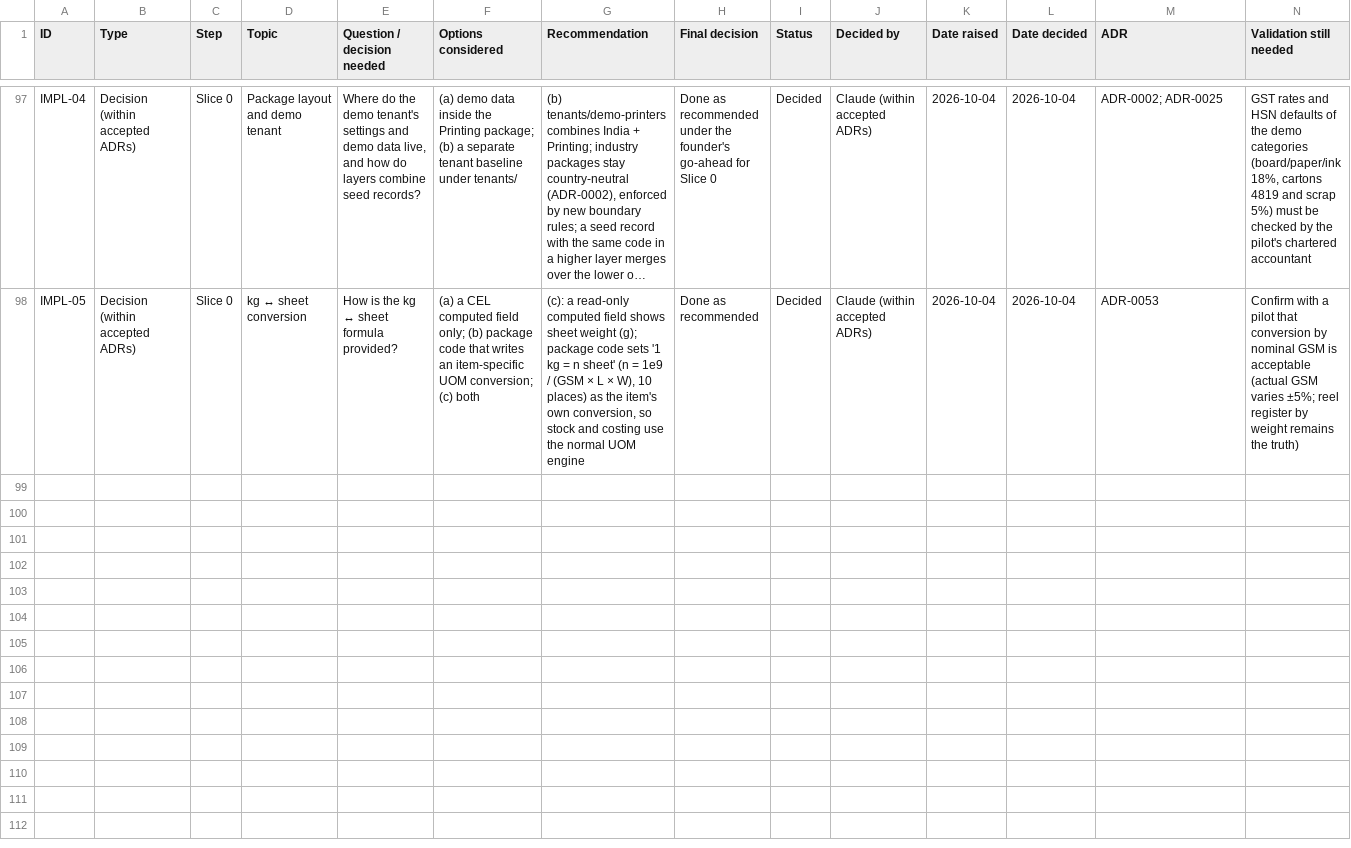
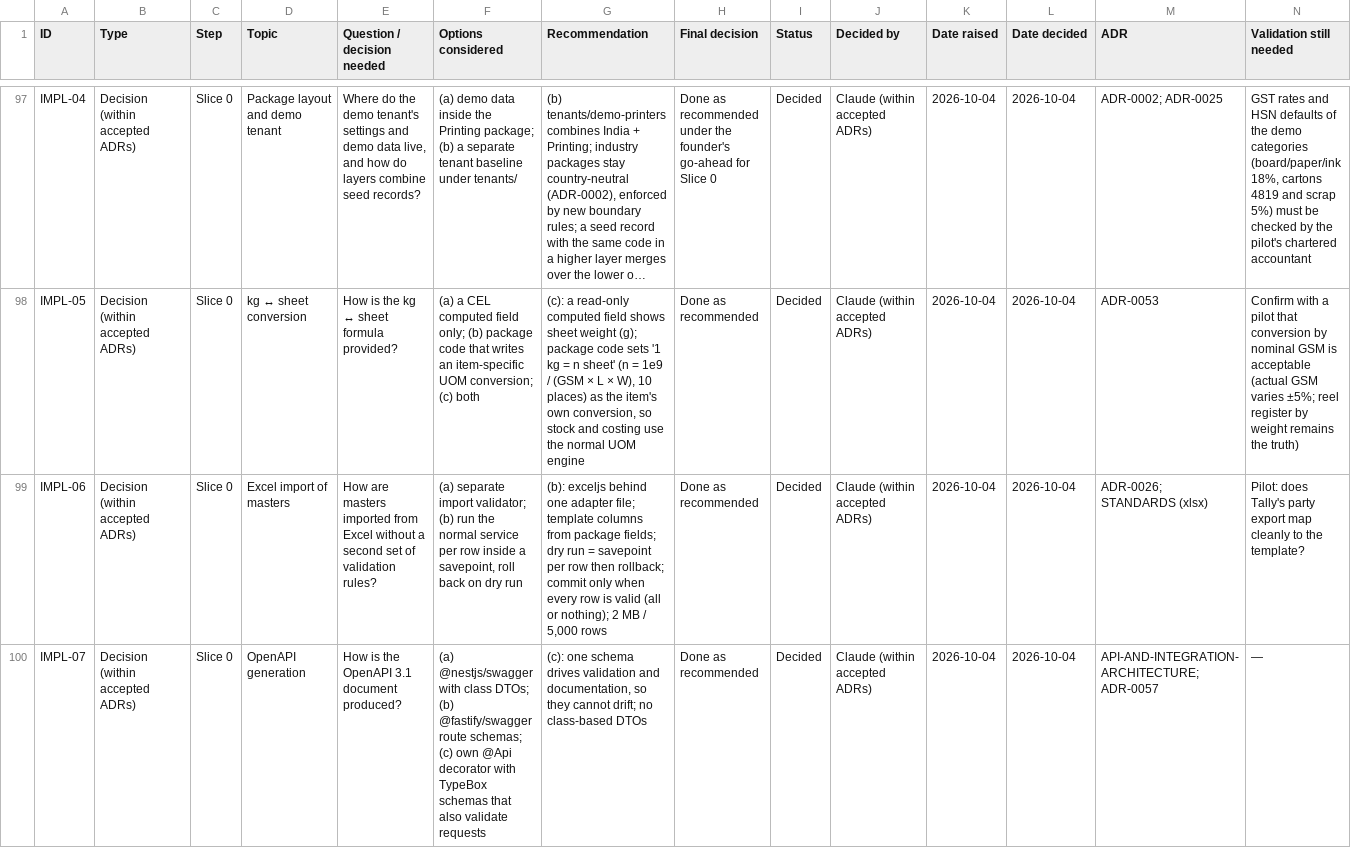
Before and after one commit to adityayadav30561-rgb/MASTER-ERP, a CSV file: docs/tracking/DECISION-LOG.csv, drawn as a sheet; only a part is shown, gaps mark what is left out; long unchanged cells end in …; rows hold the shown columns only; the diff covers the shown part only; the diff names each change by its address in the sheet, - before the commit and + after, or states it on an @@ line.

```diff
--- a/docs/tracking/DECISION-LOG.csv
+++ b/docs/tracking/DECISION-LOG.csv
+row 99: IMPL-06 | Decision (within accepted ADRs) | Slice 0 | Excel import of masters | How are masters imported from Excel without a second set of validation rules? | (a) separate import validator; (b) run the normal service per row inside a savepoint, roll back on dry run | (b): exceljs behind one adapter file; template columns from package fields; dry run = savepoint per row then rollback; commit only when every row is valid (all or nothing); 2 MB / 5,000 rows | Done as recommended | Decided | Claude (within accepted ADRs) | 2026-10-04 | 2026-10-04 | ADR-0026; STANDARDS (xlsx) | Pilot: does Tally's party export map cleanly to the template?
+row 100: IMPL-07 | Decision (within accepted ADRs) | Slice 0 | OpenAPI generation | How is the OpenAPI 3.1 document produced? | (a) @nestjs/swagger with class DTOs; (b) @fastify/swagger route schemas; (c) own @Api decorator with TypeBox schemas that also validate requests | (c): one schema drives validation and documentation, so they cannot drift; no class-based DTOs | Done as recommended | Decided | Claude (within accepted ADRs) | 2026-10-04 | 2026-10-04 | API-AND-INTEGRATION-ARCHITECTURE; ADR-0057 | —
```
Also changed, not shown: 4 added rows elsewhere in this file, 13 other files.
